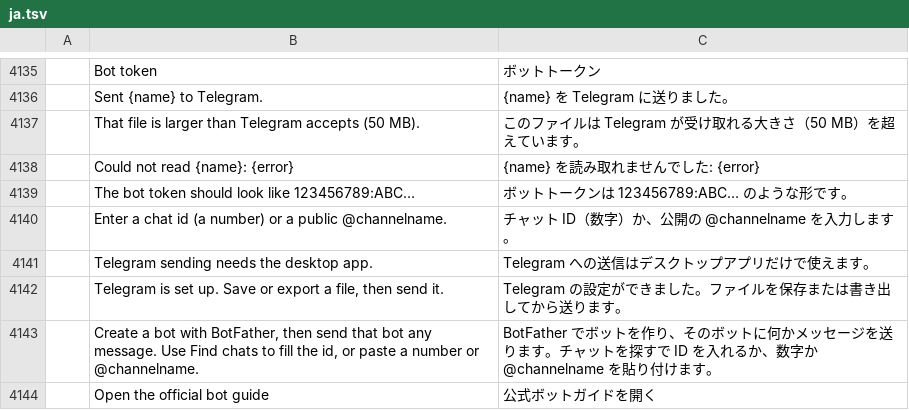
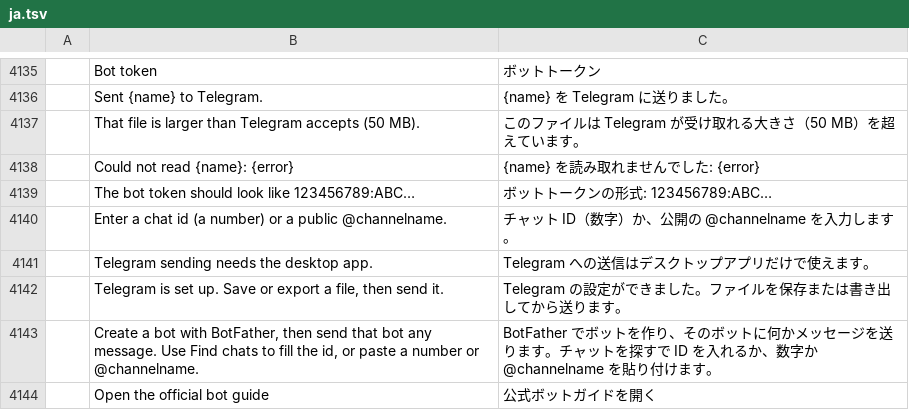
Before and after one commit to benjarogit/photocraft, a TSV file: crates/ui-egui/src/i18n/ja.tsv, drawn as a sheet; only a part is shown, gaps mark what is left out; the diff names each change by its address in the sheet, - before the commit and + after, or states it on an @@ line.

```diff
--- a/crates/ui-egui/src/i18n/ja.tsv
+++ b/crates/ui-egui/src/i18n/ja.tsv
-C4139: ボットトークンは 123456789:ABC… のような形です。
+C4139: ボットトークンの形式: 123456789:ABC…
```
Also changed, not shown: crates/ui-egui/src/i18n/ko.tsv, crates/ui-egui/src/i18n/tr.tsv, 4 other files.
